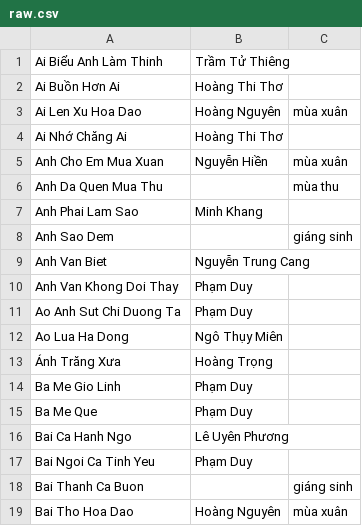
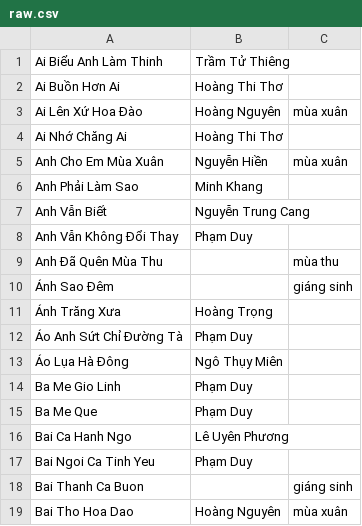
Before and after one commit to htv2012/karaoke, a CSV file: raw.csv, drawn as a sheet; only a part is shown.

```diff
--- a/raw.csv
+++ b/raw.csv
@@ -2,13 +2,13 @@ Ai Biểu Anh Làm Thinh,Trầm Tử Thiêng,
 Ai Buồn Hơn Ai,Hoàng Thi Thơ,
-Ai Len Xu Hoa Dao,Hoàng Nguyên,mùa xuân
+Ai Lên Xứ Hoa Đào,Hoàng Nguyên,mùa xuân
 Ai Nhớ Chăng Ai,Hoàng Thi Thơ,
-Anh Cho Em Mua Xuan,Nguyễn Hiền,mùa xuân
-Anh Da Quen Mua Thu,,mùa thu
-Anh Phai Lam Sao,Minh Khang,
-Anh Sao Dem,,giáng sinh
-Anh Van Biet,Nguyễn Trung Cang,
-Anh Van Khong Doi Thay,Phạm Duy,
-Ao Anh Sut Chi Duong Ta,Phạm Duy,
-Ao Lua Ha Dong,Ngô Thụy Miên,
+Anh Cho Em Mùa Xuân,Nguyễn Hiền,mùa xuân
+Anh Phải Làm Sao,Minh Khang,
+Anh Vẫn Biết,Nguyễn Trung Cang,
+Anh Vẫn Không Đổi Thay,Phạm Duy,
+Anh Đã Quên Mùa Thu,,mùa thu
+Ánh Sao Đêm,,giáng sinh
 Ánh Trăng Xưa,Hoàng Trọng,
+Áo Anh Sứt Chỉ Đường Tà,Phạm Duy,
+Áo Lụa Hà Đông,Ngô Thụy Miên,
 Ba Me Gio Linh,Phạm Duy,
```
Also changed, not shown: 10 other files.
